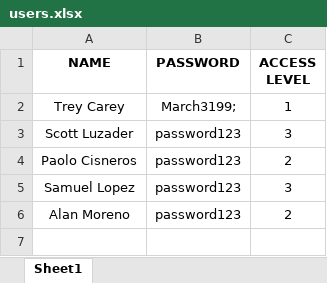
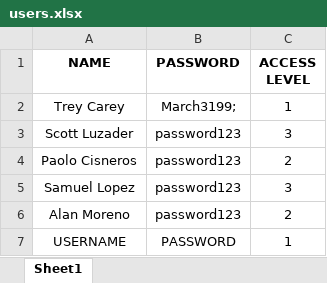
Before and after one commit to POK-AV/LTSDV, an Excel workbook: resources/files/users.xlsx, sheet Sheet1, drawn as a sheet; values as stored, in another font and other column widths than the file's, no borders; the diff names each change by its address in the sheet, - before the commit and + after, or states it on an @@ line.

```diff
--- a/resources/files/users.xlsx (sheet Sheet1)
+++ b/resources/files/users.xlsx (sheet Sheet1)
+row 7: USERNAME | PASSWORD | 1
```
Also changed, not shown: bin/files/users.xlsx, 7 other files.
